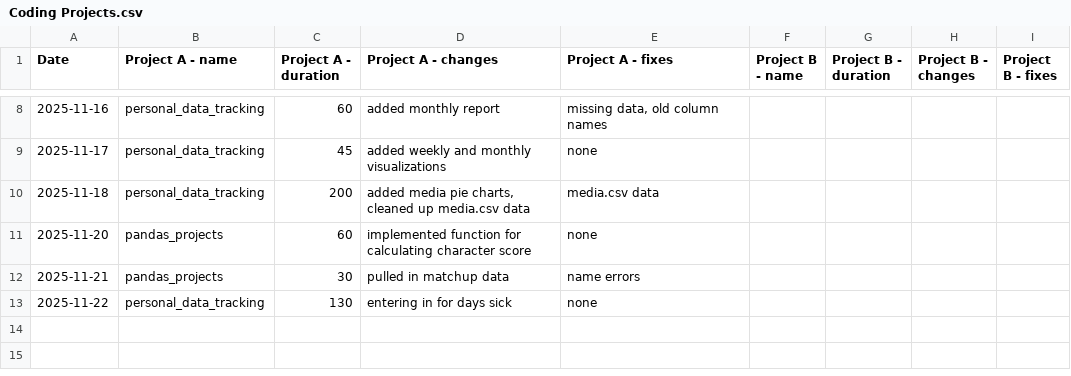
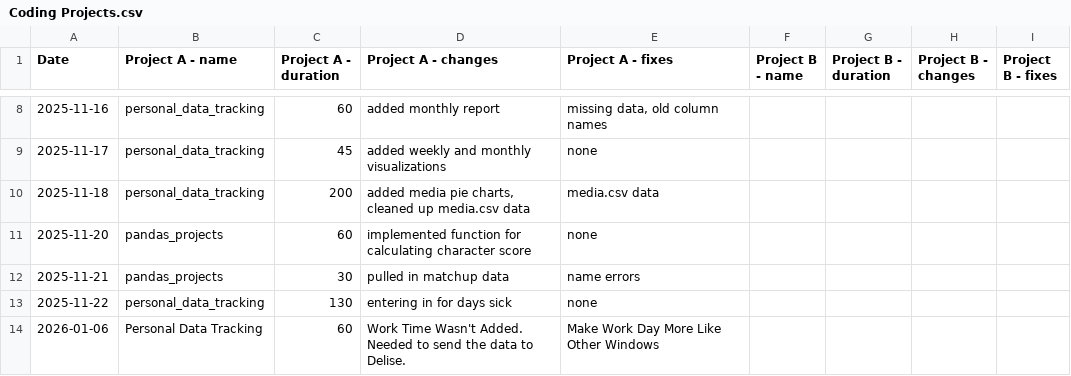
Before and after one commit to l2mcgrat/personal_data_tracking, a CSV file: data/window_data/Coding Projects.csv, drawn as a sheet; only a part is shown, gaps mark what is left out; the diff names each change by its address in the sheet, - before the commit and + after, or states it on an @@ line.

```diff
--- a/data/window_data/Coding Projects.csv
+++ b/data/window_data/Coding Projects.csv
+row 14: 2026-01-06 | Personal Data Tracking | 60 | Work Time Wasn't Added. Needed to send the data to Delise. | Make Work Day More Like Other Windows
```
Also changed, not shown: data/master_log.csv, data/window_data/Eating.csv, 35 other files.
